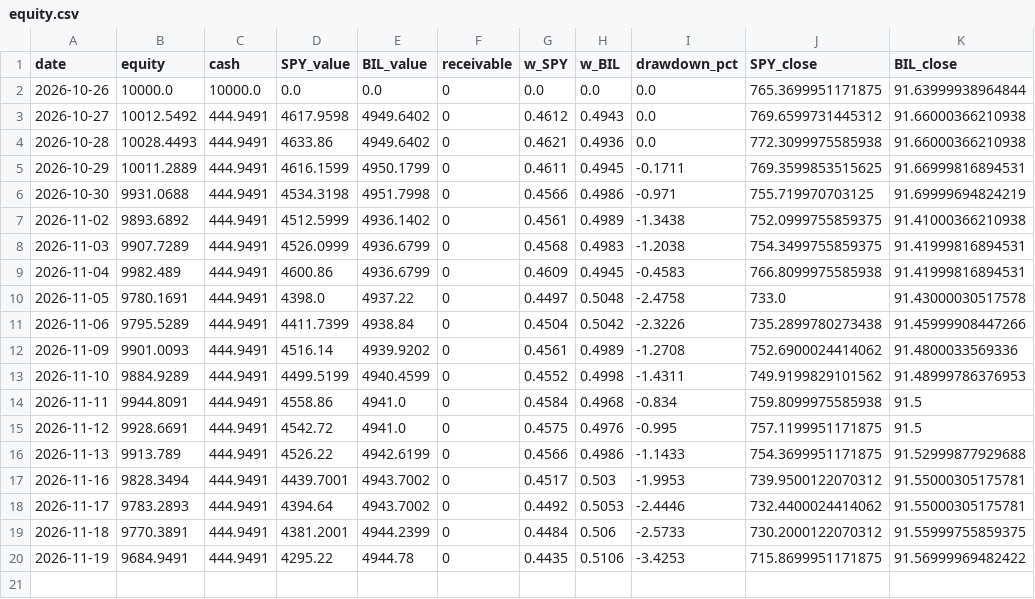
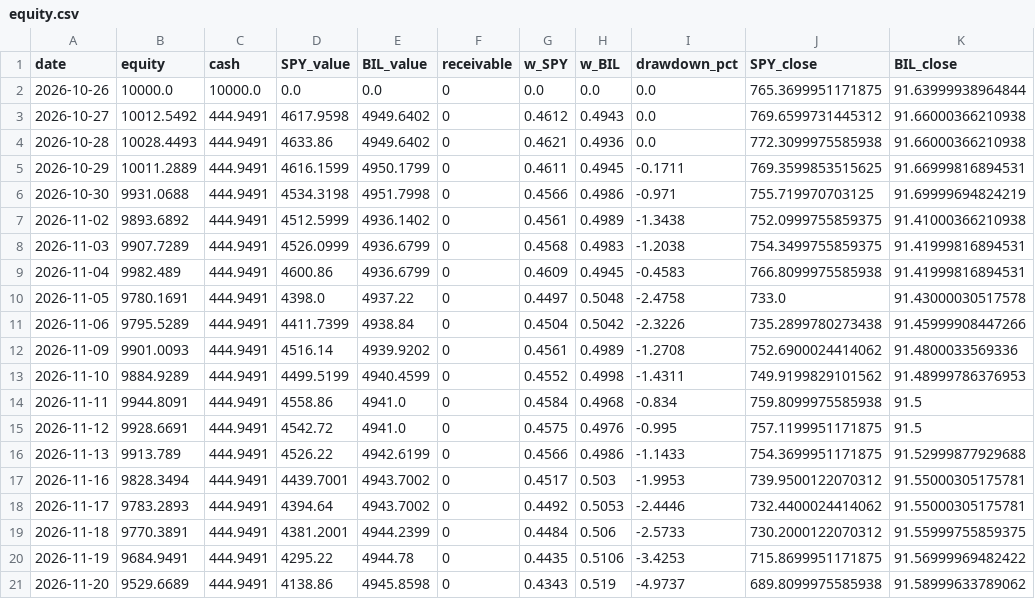
Before and after one commit to 360profcorp/stock-screener, a CSV file: paper/etf5050/equity.csv, drawn as a sheet.

Commit message:
Paper 50/50 SPY/BIL 2026-11-21_0314

```diff
--- a/paper/etf5050/equity.csv
+++ b/paper/etf5050/equity.csv
@@ -20 +20,2 @@ date,equity,cash,SPY_value,BIL_value,receivable,w_SPY,w_BIL,drawdown_pct,SPY_clo
 2026-11-19,9684.9491,444.9491,4295.22,4944.78,0,0.4435,0.5106,-3.4253,715.8699951171875,91.56999969482422
+2026-11-20,9529.6689,444.9491,4138.86,4945.8598,0,0.4343,0.519,-4.9737,689.8099975585938,91.58999633789062
```
Also changed, not shown: 2 other files.
